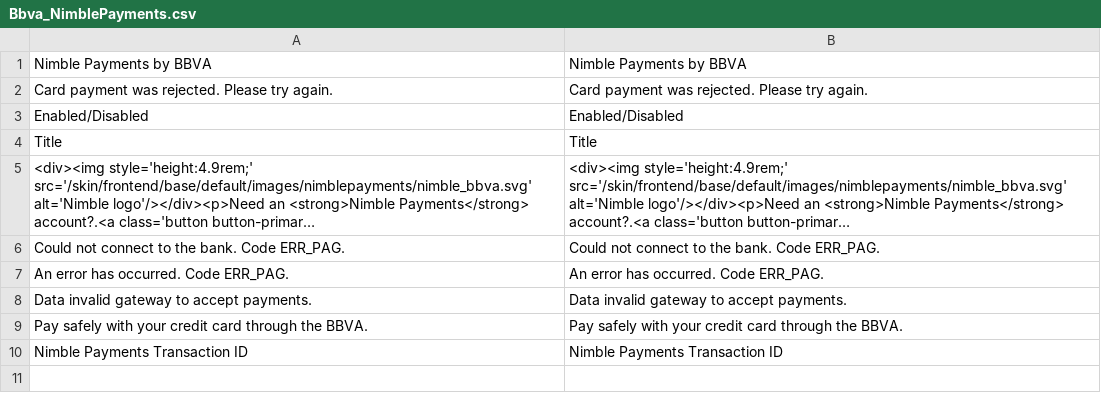
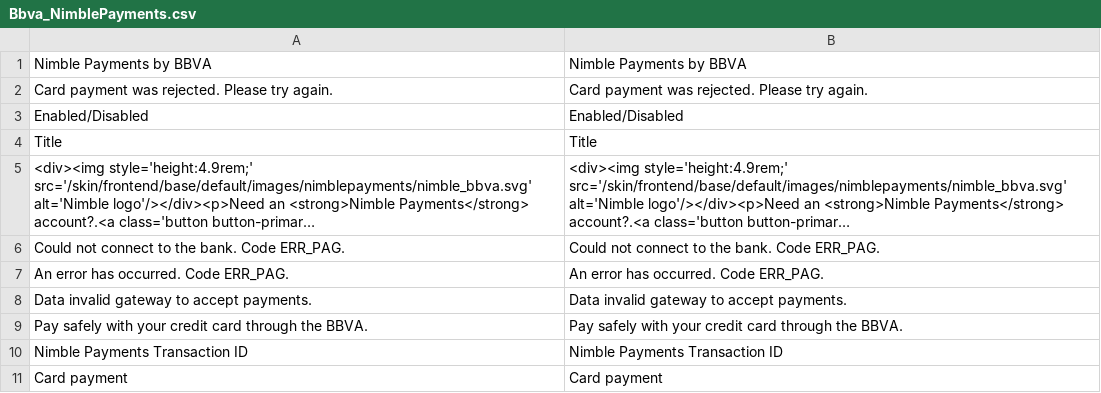
Before and after one commit to rafaelmartinezabad/magento-nimble-payments, a CSV file: app/locale/en_US/Bbva_NimblePayments.csv, drawn as a sheet; long unchanged cells end in ….

```diff
--- a/app/locale/en_US/Bbva_NimblePayments.csv
+++ b/app/locale/en_US/Bbva_NimblePayments.csv
@@ -10 +10,2 @@
 "Nimble Payments Transaction ID","Nimble Payments Transaction ID"
+"Card payment","Card payment"
```
Also changed, not shown: app/locale/es_ES/Bbva_NimblePayments.csv.
